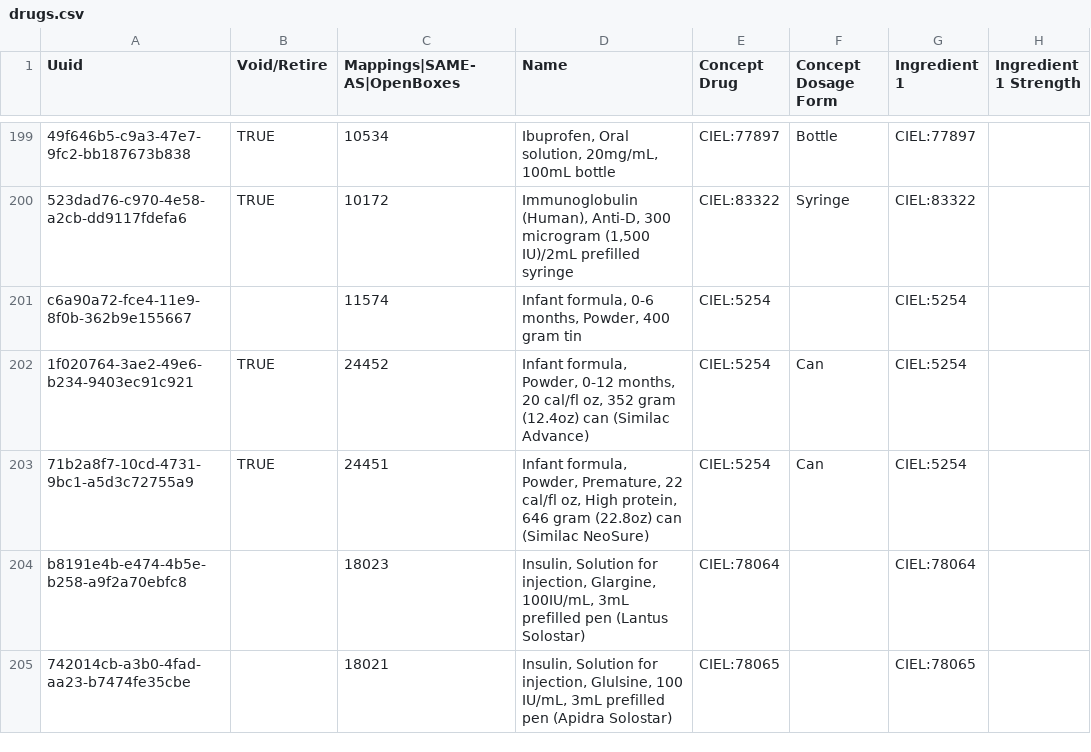
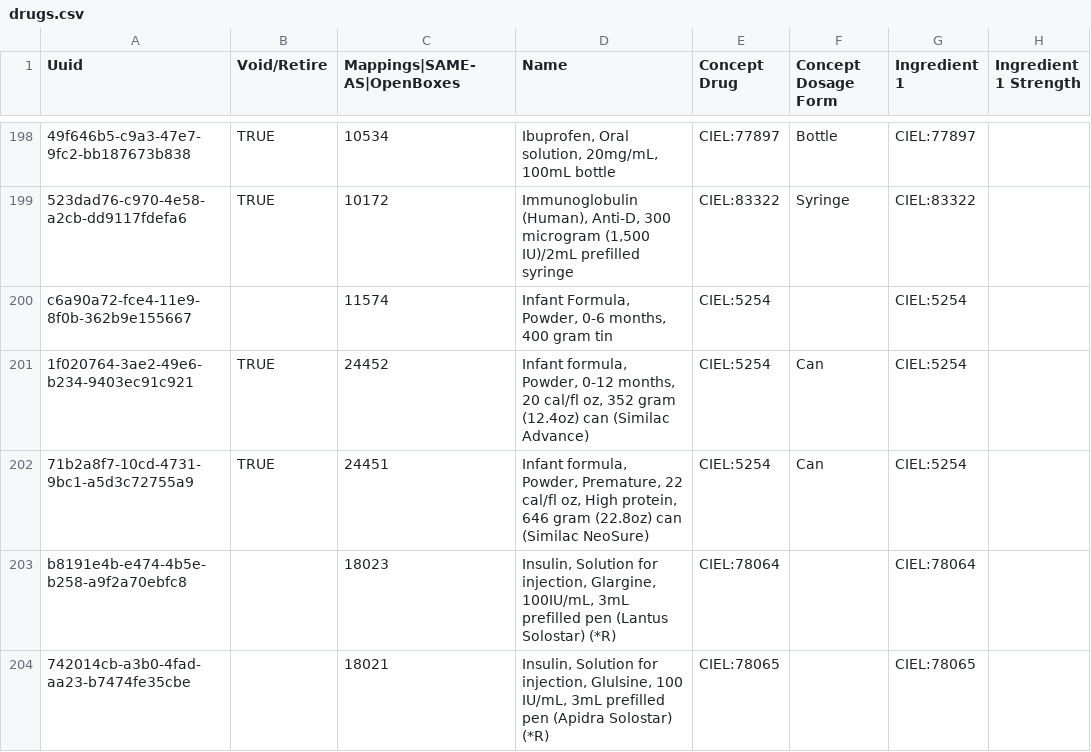
Before and after one commit to PIH/openmrs-config-pihsl, a CSV file: configuration/drugs/drugs.csv, drawn as a sheet; only a part is shown, gaps mark what is left out; addresses are those after the commit; the diff covers the shown part only; the diff names each change by its address in the sheet, - before the commit and + after, or states it on an @@ line.

Commit message:
SL-1165 Updated SL drug list with any drug name changes

```diff
--- a/configuration/drugs/drugs.csv
+++ b/configuration/drugs/drugs.csv
-D200 (Name): Infant formula, 0-6 months, Powder, 400 gram…
+D200 (Name): Infant Formula, Powder, 0-6 months, 400 gram…
-D203 (Name): …(Lantus Solostar)
+D203 (Name): …(Lantus Solostar) (*R)
-D204 (Name): …(Apidra Solostar)
+D204 (Name): …(Apidra Solostar) (*R)
```
Also changed, not shown: 1 added row, 1 removed row and 38 edited cells elsewhere in this file.
